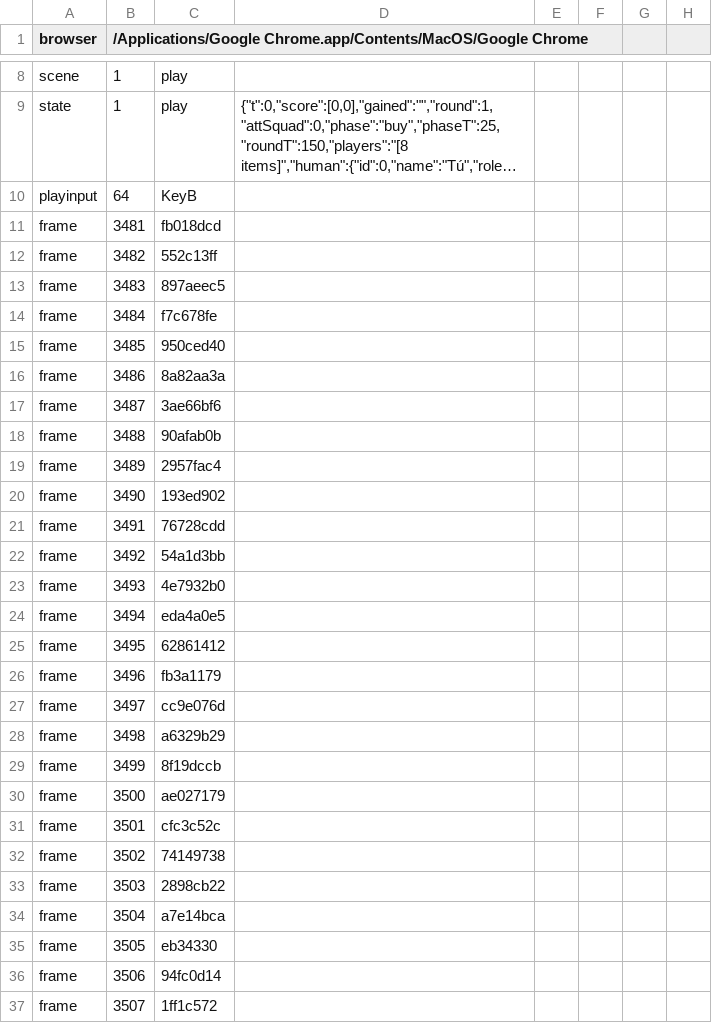
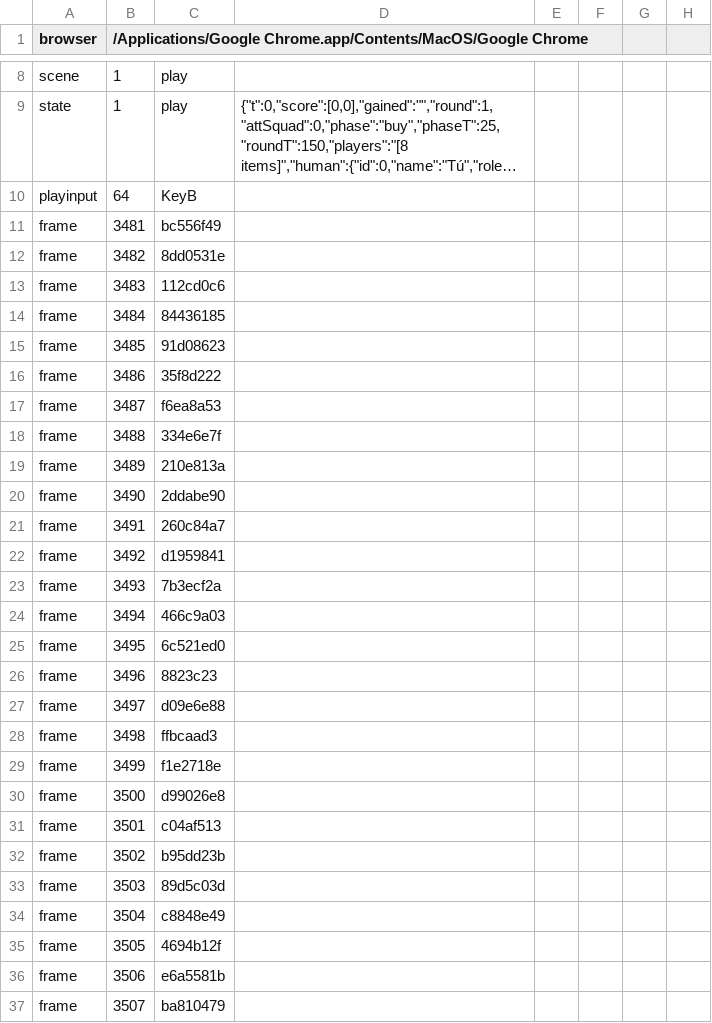
Before and after one commit to amigomarce/solve-or-boom, a TSV file: production/qa/evidence/grow-solve-or-boom/story.tsv, drawn as a sheet; only a part is shown, gaps mark what is left out; long unchanged cells end in …; the diff covers the shown part only; the diff names each change by its address in the sheet, - before the commit and + after, or states it on an @@ line.

```diff
--- a/production/qa/evidence/grow-solve-or-boom/story.tsv
+++ b/production/qa/evidence/grow-solve-or-boom/story.tsv
-C11: fb018dcd
+C11: bc556f49
-C12: 552c13ff
+C12: 8dd0531e
-C13: 897aeec5
+C13: 112cd0c6
-C14: f7c678fe
+C14: 84436185
-C15: 950ced40
+C15: 91d08623
-C16: 8a82aa3a
+C16: 35f8d222
-C17: 3ae66bf6
+C17: f6ea8a53
-C18: 90afab0b
+C18: 334e6e7f
-C19: 2957fac4
+C19: 210e813a
-C20: 193ed902
+C20: 2ddabe90
-C21: 76728cdd
+C21: 260c84a7
-C22: 54a1d3bb
+C22: d1959841
-C23: 4e7932b0
+C23: 7b3ecf2a
-C24: eda4a0e5
+C24: 466c9a03
-C25: 62861412
+C25: 6c521ed0
-C26: fb3a1179
+C26: 8823c23
-C27: cc9e076d
+C27: d09e6e88
-C28: a6329b29
+C28: ffbcaad3
-C29: 8f19dccb
+C29: f1e2718e
-C30: ae027179
+C30: d99026e8
-C31: cfc3c52c
+C31: c04af513
-C32: 74149738
+C32: b95dd23b
-C33: 2898cb22
+C33: 89d5c03d
-C34: a7e14bca
+C34: c8848e49
-C35: eb34330
+C35: 4694b12f
-C36: 94fc0d14
+C36: e6a5581b
-C37: 1ff1c572
+C37: ba810479
```
Also changed, not shown: 107 edited cells elsewhere in this file, production/qa/evidence/grow-solve-or-boom/accepted.tsv, 40 other files.
